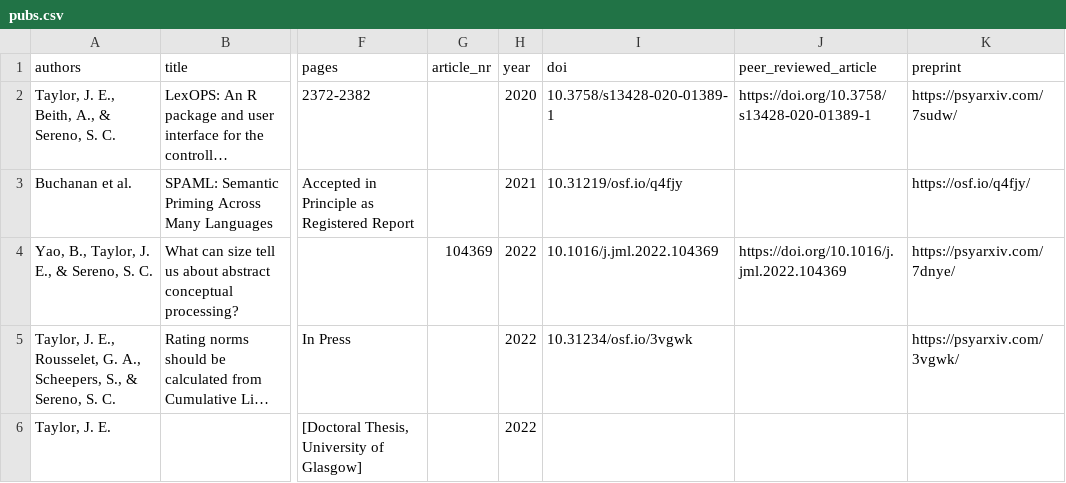
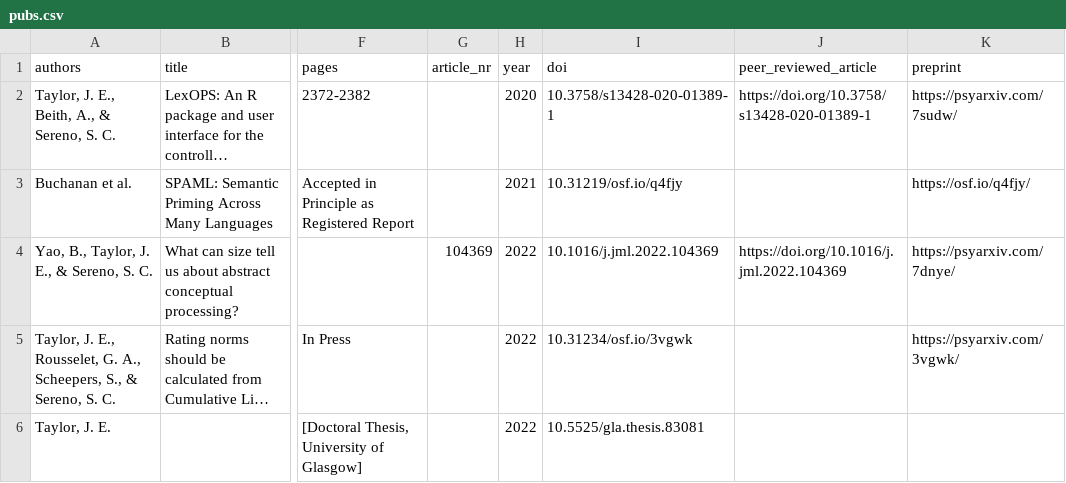
Before and after one commit to JackEdTaylor/JackEdTaylor.github.io, a CSV file: content/publication/pubs.csv, drawn as a sheet; only a part is shown, gaps mark what is left out; long unchanged cells end in …; the diff names each change by its address in the sheet, - before the commit and + after, or states it on an @@ line.

Commit message:
add thesis doi

```diff
--- a/content/publication/pubs.csv
+++ b/content/publication/pubs.csv
-I6 (doi): (empty)
+I6 (doi): 10.5525/gla.thesis.83081
```
Also changed, not shown: 1 other file.
